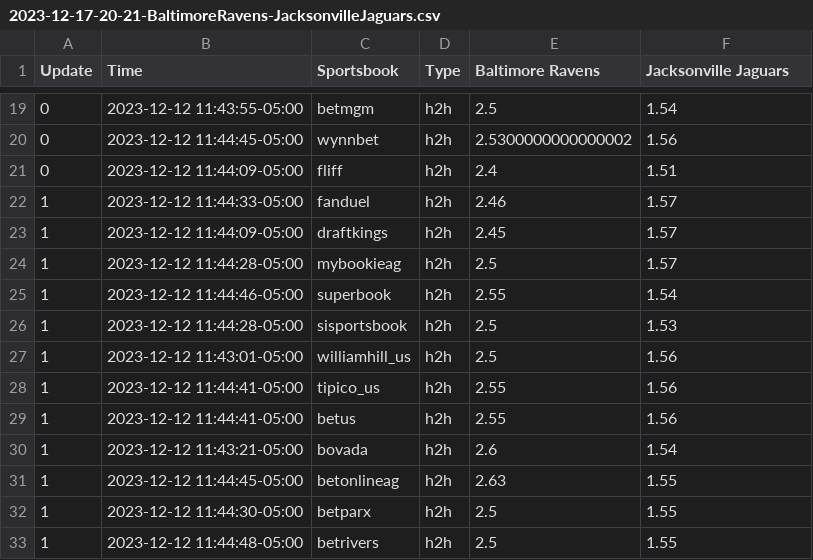
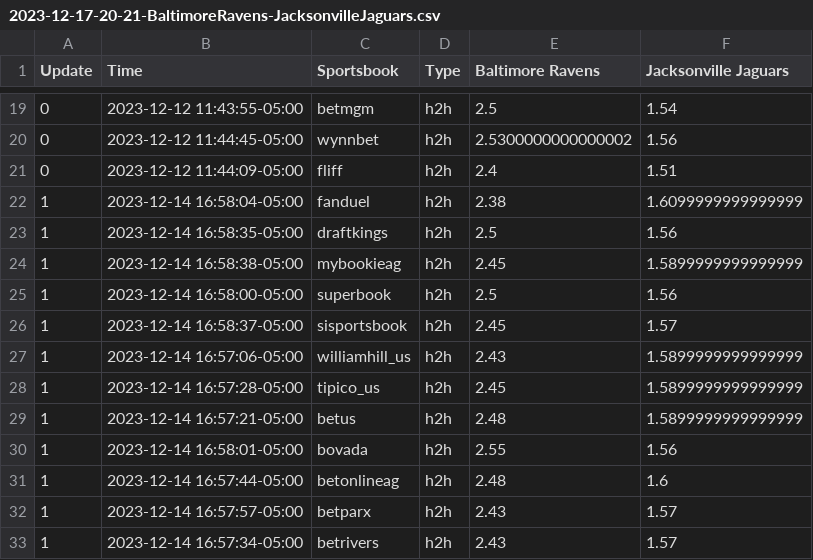
Before and after one commit to tigchuck/Hedge_Learner, a CSV file: Data/americanfootball_nfl/2023-12-17-20-21-BaltimoreRavens-JacksonvilleJaguars.csv, drawn as a sheet; only a part is shown, gaps mark what is left out; the diff covers the shown part only.

```diff
--- a/Data/americanfootball_nfl/2023-12-17-20-21-BaltimoreRavens-JacksonvilleJaguars.csv
+++ b/Data/americanfootball_nfl/2023-12-17-20-21-BaltimoreRavens-JacksonvilleJaguars.csv
@@ -21,13 +21,13 @@ Update,Time,Sportsbook,Type,Baltimore Ravens,Jacksonville Jaguars
 0,2023-12-12 11:44:09-05:00,fliff,h2h,2.4,1.51
-1,2023-12-12 11:44:33-05:00,fanduel,h2h,2.46,1.57
-1,2023-12-12 11:44:09-05:00,draftkings,h2h,2.45,1.57
-1,2023-12-12 11:44:28-05:00,mybookieag,h2h,2.5,1.57
-1,2023-12-12 11:44:46-05:00,superbook,h2h,2.55,1.54
-1,2023-12-12 11:44:28-05:00,sisportsbook,h2h,2.5,1.53
-1,2023-12-12 11:43:01-05:00,williamhill_us,h2h,2.5,1.56
-1,2023-12-12 11:44:41-05:00,tipico_us,h2h,2.55,1.56
-1,2023-12-12 11:44:41-05:00,betus,h2h,2.55,1.56
-1,2023-12-12 11:43:21-05:00,bovada,h2h,2.6,1.54
-1,2023-12-12 11:44:45-05:00,betonlineag,h2h,2.63,1.55
-1,2023-12-12 11:44:30-05:00,betparx,h2h,2.5,1.55
-1,2023-12-12 11:44:48-05:00,betrivers,h2h,2.5,1.55
+1,2023-12-14 16:58:04-05:00,fanduel,h2h,2.38,1.6099999999999999
+1,2023-12-14 16:58:35-05:00,draftkings,h2h,2.5,1.56
+1,2023-12-14 16:58:38-05:00,mybookieag,h2h,2.45,1.5899999999999999
+1,2023-12-14 16:58:00-05:00,superbook,h2h,2.5,1.56
+1,2023-12-14 16:58:37-05:00,sisportsbook,h2h,2.45,1.57
+1,2023-12-14 16:57:06-05:00,williamhill_us,h2h,2.43,1.5899999999999999
+1,2023-12-14 16:57:28-05:00,tipico_us,h2h,2.45,1.5899999999999999
+1,2023-12-14 16:57:21-05:00,betus,h2h,2.48,1.5899999999999999
+1,2023-12-14 16:58:01-05:00,bovada,h2h,2.55,1.56
+1,2023-12-14 16:57:44-05:00,betonlineag,h2h,2.48,1.6
+1,2023-12-14 16:57:57-05:00,betparx,h2h,2.43,1.57
+1,2023-12-14 16:57:34-05:00,betrivers,h2h,2.43,1.57
```
Also changed, not shown: 2 added rows and 84 edited cells elsewhere in this file, Data/americanfootball_nfl/2023-12-16-13-1-MinnesotaVikings-CincinnatiBengals.csv, Data/americanfootball_nfl/2023-12-17-13-0-TampaBayBuccaneers-GreenBayPackers.csv, 36 other files.
